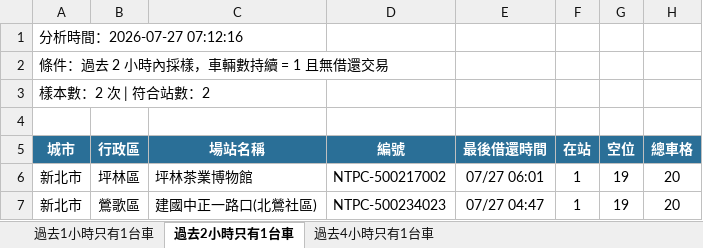
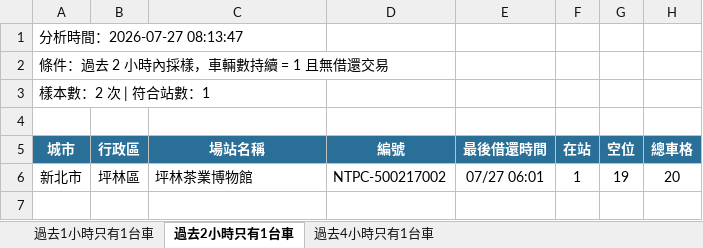
Before and after one commit to hippop3c/fixedbike, an Excel workbook: stale.xlsx, sheet 過去2小時只有1台車, drawn as a sheet; values as stored, in another font and other column widths than the file's, no borders; the diff names each change by its address in the sheet, - before the commit and + after, or states it on an @@ line.

```diff
--- a/stale.xlsx (sheet 過去2小時只有1台車)
+++ b/stale.xlsx (sheet 過去2小時只有1台車)
-A1 (城市): 分析時間：2026-07-27 07:12:16
+A1 (城市): 分析時間：2026-07-27 08:13:47
-A3 (城市): 樣本數：2 次 | 符合站數：2
+A3 (城市): 樣本數：2 次 | 符合站數：1
-row 7: 新北市 | 鶯歌區 | 建國中正一路口(北鶯社區) | NTPC-500234023 | 07/27 04:47 | 1 | 19 | 20
```
Also changed, not shown: sheet 過去1小時只有1台車, sheet 過去4小時只有1台車, 3 other files.
